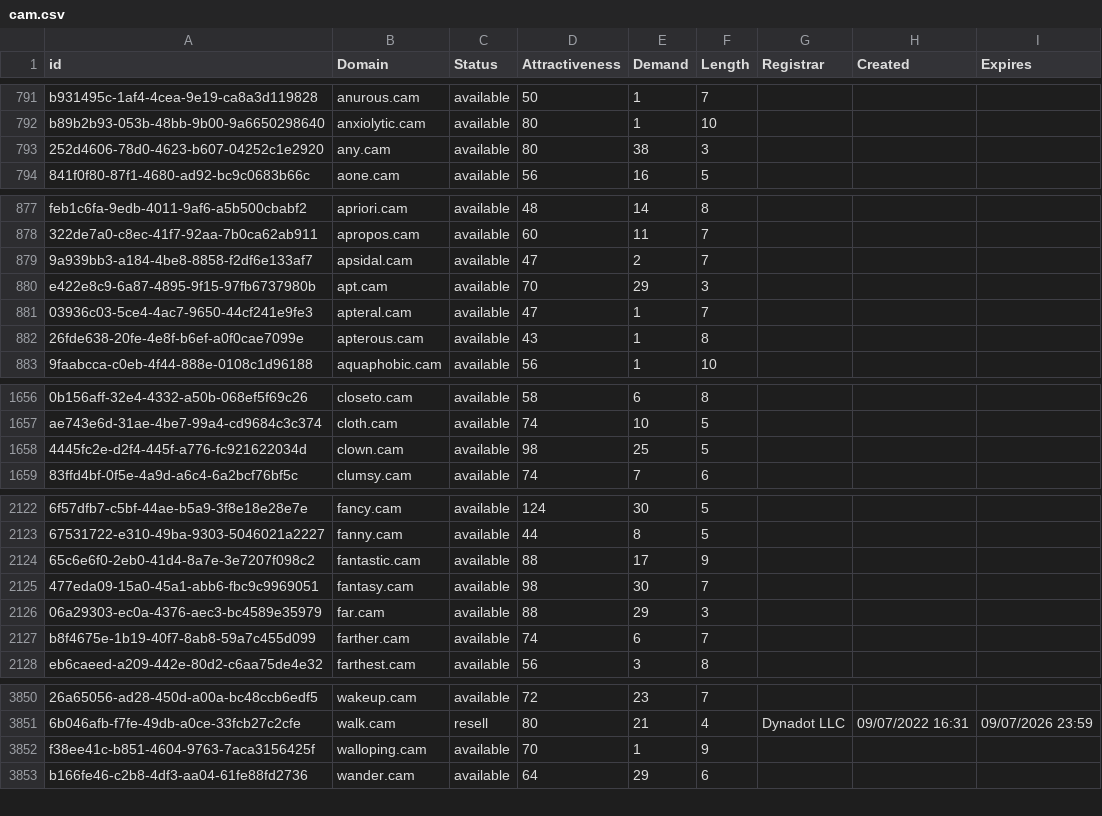
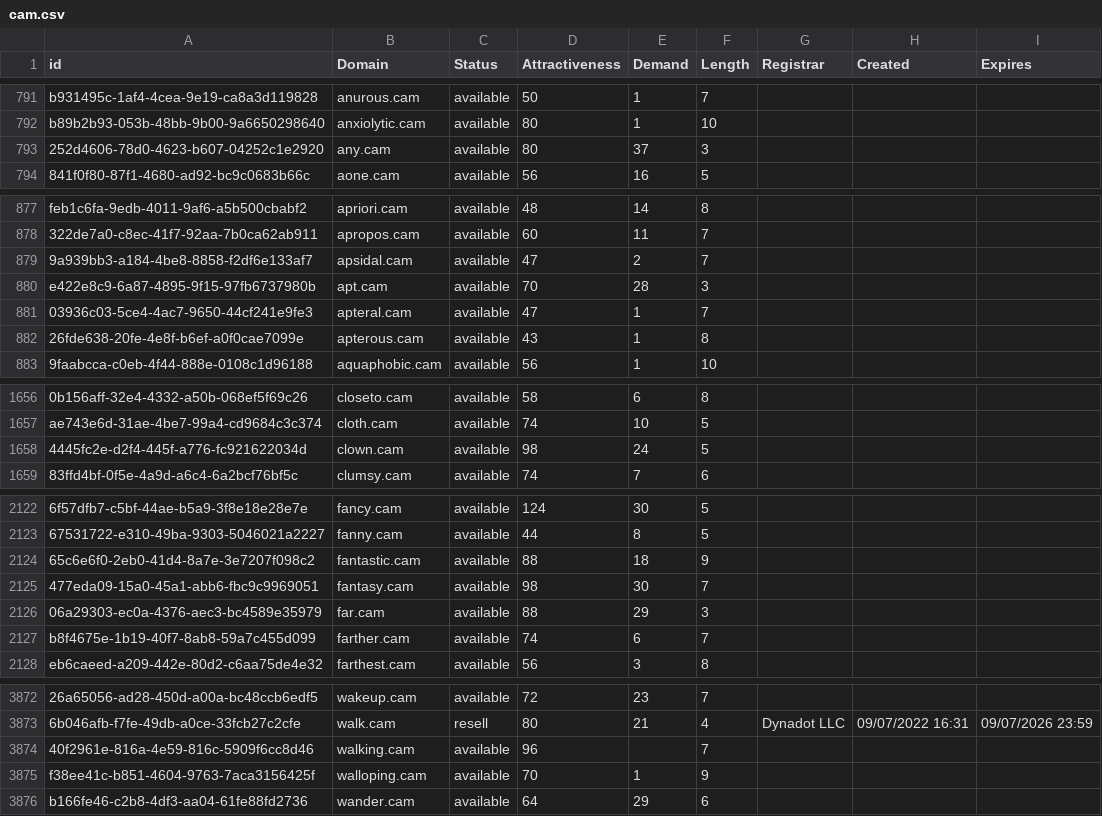
Before and after one commit to UniqueDomains/cam-oneword-domains, a CSV file: cam.csv, drawn as a sheet; only a part is shown, gaps mark what is left out; the diff covers the shown part only; the diff names each change by its address in the sheet, - before the commit and + after, or states it on an @@ line.

```diff
--- a/cam.csv
+++ b/cam.csv
-E793 (Demand): 38
+E793 (Demand): 37
-E880 (Demand): 29
+E880 (Demand): 28
-E1658 (Demand): 25
+E1658 (Demand): 24
-E2124 (Demand): 17
+E2124 (Demand): 18
+row 3874: 40f2961e-816a-4e59-816c-5909f6cc8d46 | walking.cam | available | 96 |  | 7
```
Also changed, not shown: 25 added rows and 6 edited cells elsewhere in this file, 2 other files.
